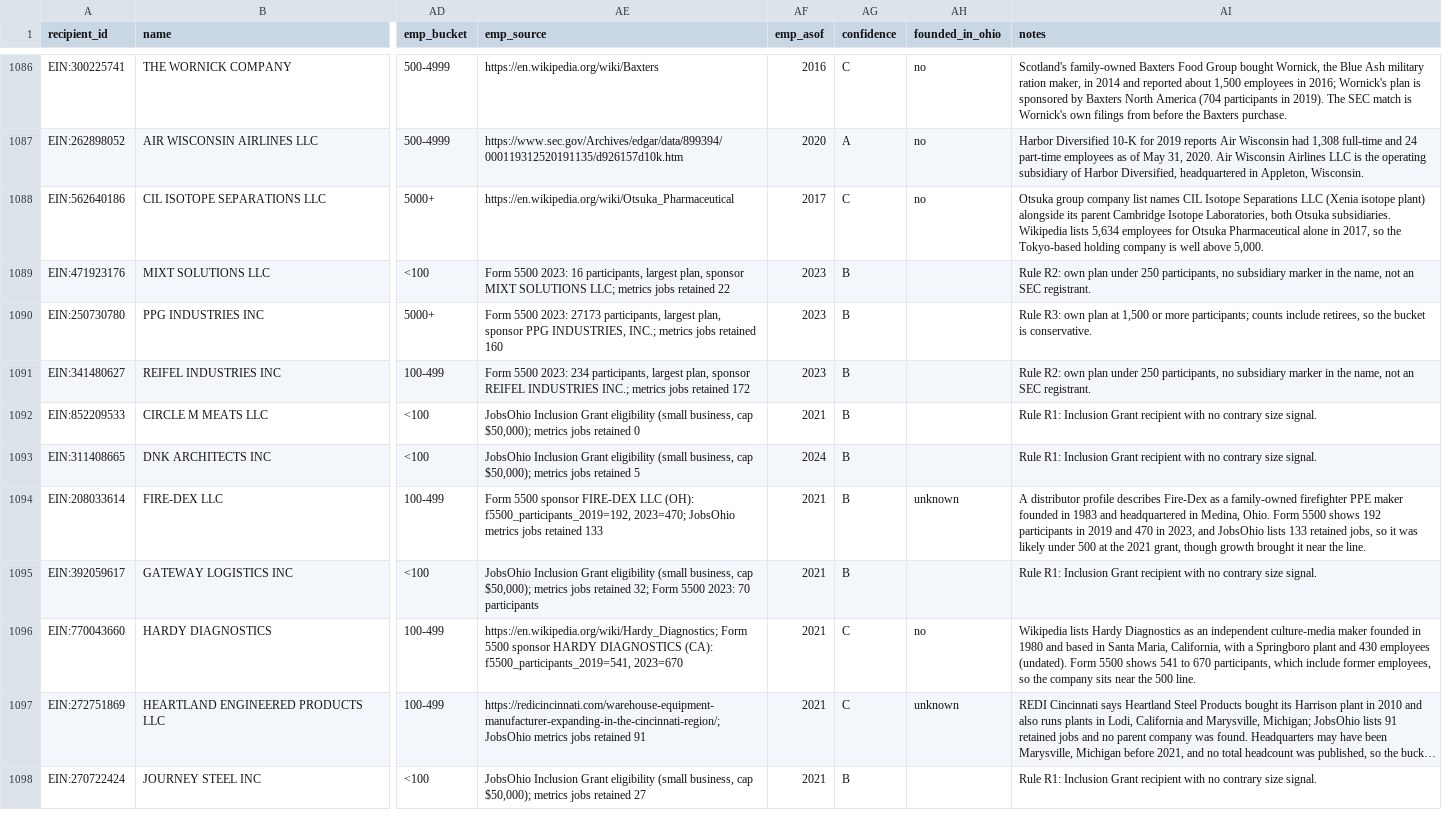
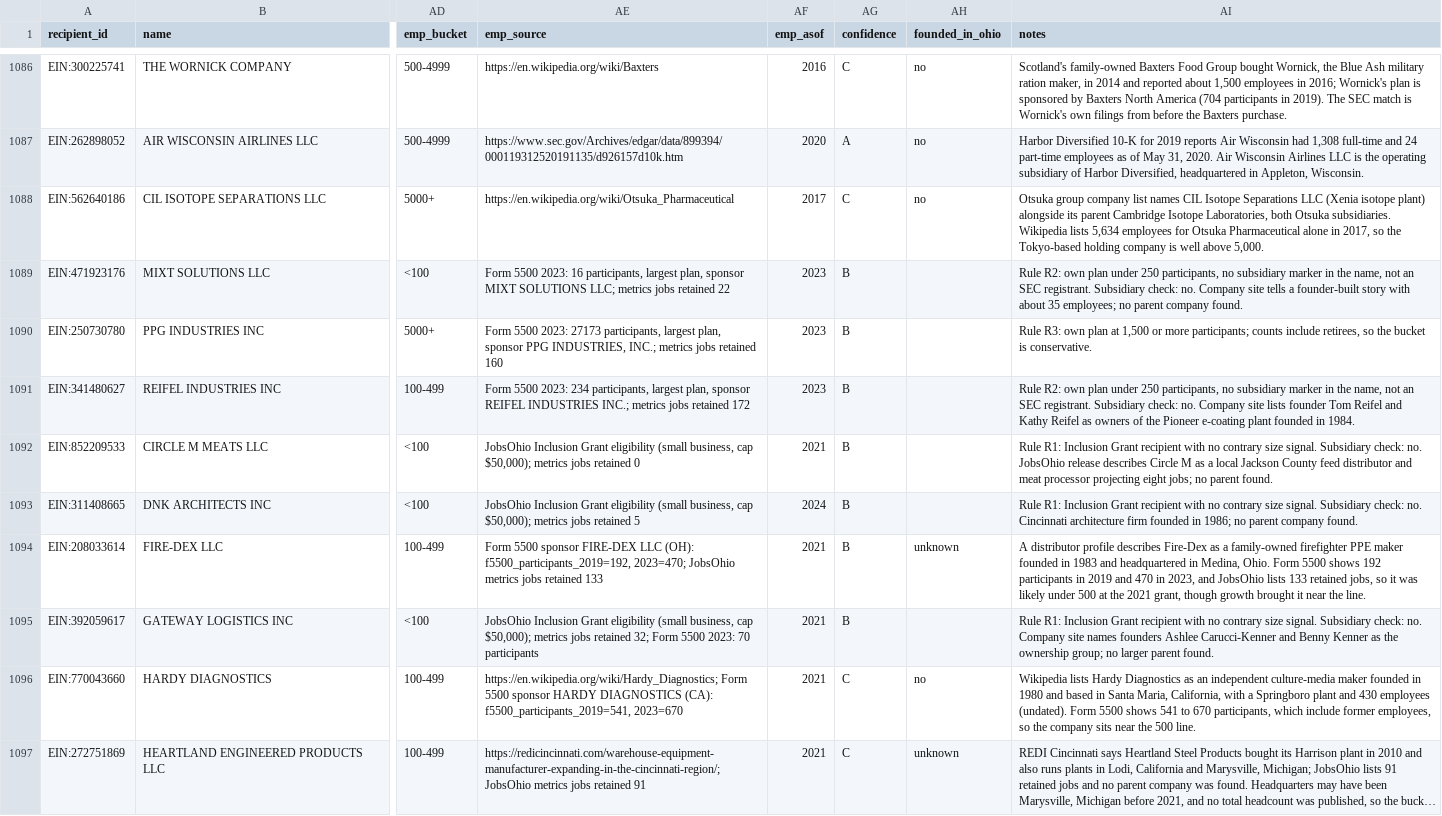
Before and after one commit to Data4ThePeople/JobsOhioSmallBiz, a CSV file: data/parents.csv, drawn as a sheet; only a part is shown, gaps mark what is left out; the shorter side is filled out with more unchanged rows; long unchanged cells end in …; the diff covers the shown part only; the diff names each change by its address in the sheet, - before the commit and + after, or states it on an @@ line.

```diff
--- a/data/parents.csv
+++ b/data/parents.csv
-AI1089 (notes): …SEC registrant.
+AI1089 (notes): …SEC registrant. Subsidiary check: no. Company site tells a founder-built story with about 35 employees; no parent company found.
-AI1091 (notes): …SEC registrant.
+AI1091 (notes): …SEC registrant. Subsidiary check: no. Company site lists founder Tom Reifel and Kathy Reifel as owners of the Pioneer e-coating plant founded in 1984.
-AI1092 (notes): …size signal.
+AI1092 (notes): …size signal. Subsidiary check: no. JobsOhio release describes Circle M as a local Jackson County feed distributor and meat processor projecting eight jobs; no parent found.
-AI1093 (notes): …size signal.
+AI1093 (notes): …size signal. Subsidiary check: no. Cincinnati architecture firm founded in 1986; no parent company found.
-AI1095 (notes): …size signal.
+AI1095 (notes): …size signal. Subsidiary check: no. Company site names founders Ashlee Carucci-Kenner and Benny Kenner as the ownership group; no larger parent found.
```
Also changed, not shown: 25 edited cells elsewhere in this file, 4 other files.
